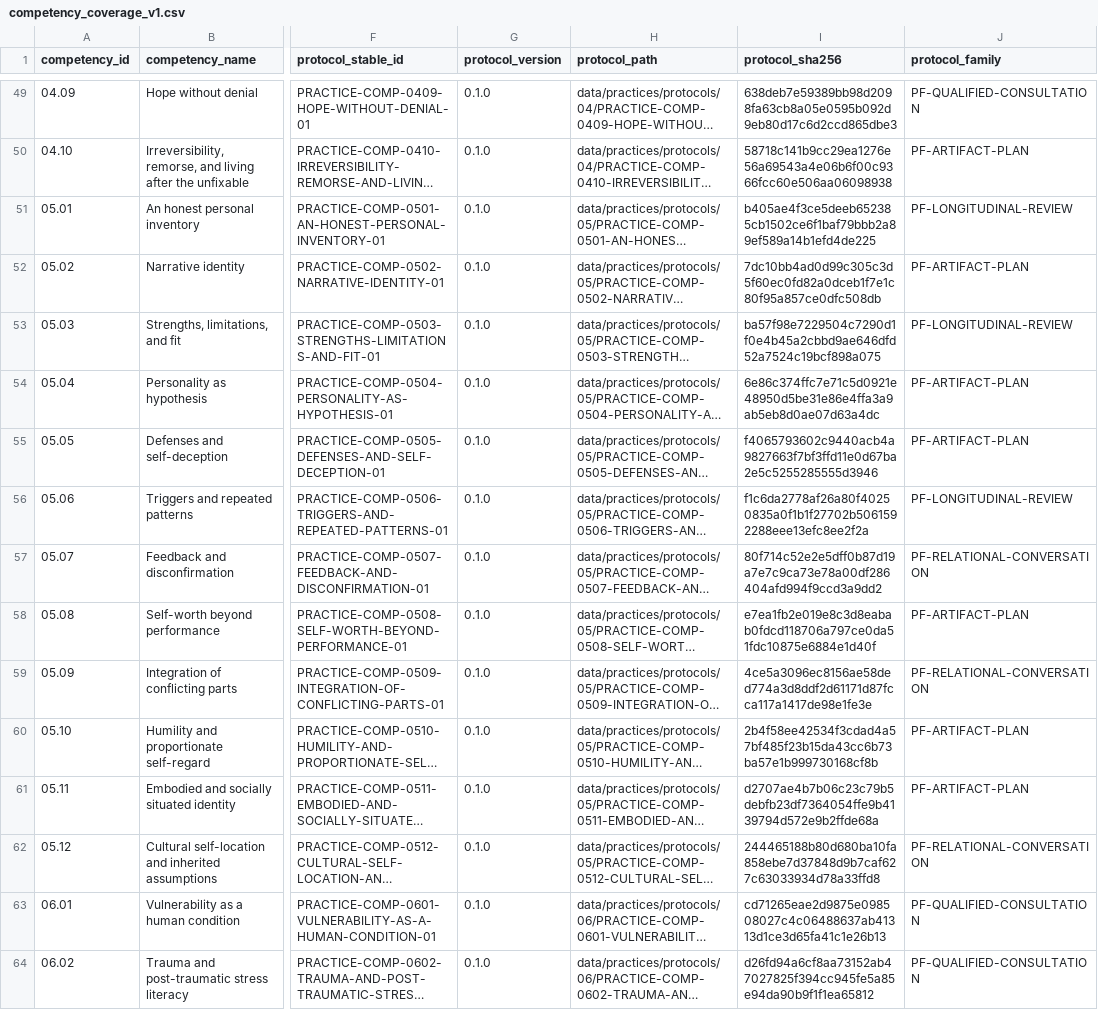
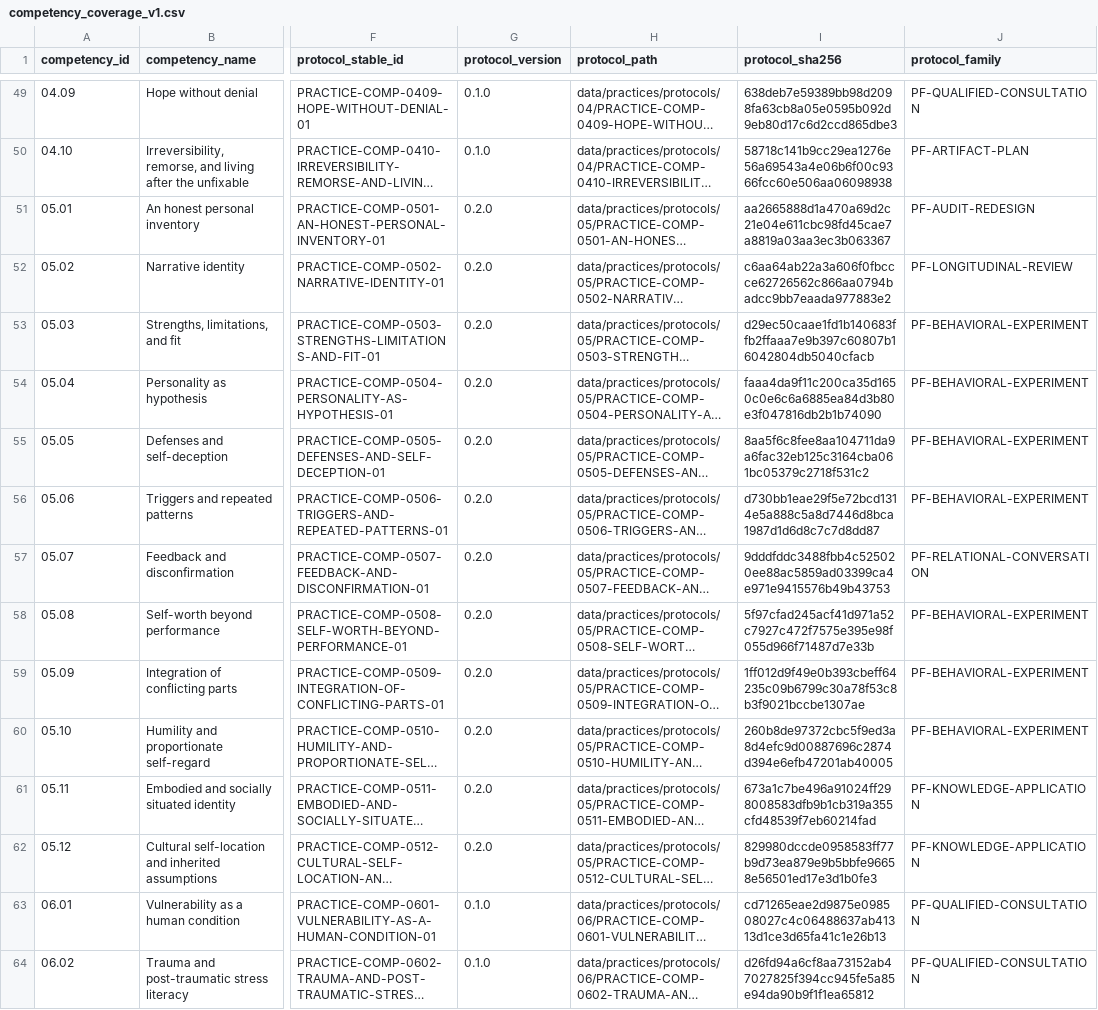
Before and after one commit to kpbianco/gitg-self-host, a CSV file: reports/practice-content/competency_coverage_v1.csv, drawn as a sheet; only a part is shown, gaps mark what is left out; long unchanged cells end in …; the diff names each change by its address in the sheet, - before the commit and + after, or states it on an @@ line.

```diff
--- a/reports/practice-content/competency_coverage_v1.csv
+++ b/reports/practice-content/competency_coverage_v1.csv
-G51:G62 (protocol_version): 0.1.0
+G51:G62 (protocol_version): 0.2.0
-I51 (protocol_sha256): b405ae4f3ce5deeb652385cb1502ce6f1baf79bbb2a89ef589a14b1efd4de225
+I51 (protocol_sha256): aa2665888d1a470a69d2c21e04e611cbc98fd45cae7a8819a03aa3ec3b063367
-J51 (protocol_family): PF-LONGITUDINAL-REVIEW
+J51 (protocol_family): PF-AUDIT-REDESIGN
-I52 (protocol_sha256): 7dc10bb4ad0d99c305c3d5f60ec0fd82a0dceb1f7e1c80f95a857ce0dfc508db
+I52 (protocol_sha256): c6aa64ab22a3a606f0fbccce62726562c866aa0794badcc9bb7eaada977883e2
-J52 (protocol_family): PF-ARTIFACT-PLAN
+J52 (protocol_family): PF-LONGITUDINAL-REVIEW
-I53 (protocol_sha256): ba57f98e7229504c7290d1f0e4b45a2cbbd9ae646dfd52a7524c19bcf898a075
+I53 (protocol_sha256): d29ec50caae1fd1b140683ffb2ffaaa7e9b397c60807b16042804db5040cfacb
-J53 (protocol_family): PF-LONGITUDINAL-REVIEW
+J53 (protocol_family): PF-BEHAVIORAL-EXPERIMENT
-I54 (protocol_sha256): 6e86c374ffc7e71c5d0921e48950d5be31e86e4ffa3a9ab5eb8d0ae07d63a4dc
+I54 (protocol_sha256): faaa4da9f11c200ca35d1650c0e6c6a6885ea84d3b80e3f047816db2b1b74090
-J54:J55 (protocol_family): PF-ARTIFACT-PLAN
+J54:J55 (protocol_family): PF-BEHAVIORAL-EXPERIMENT
-I55 (protocol_sha256): f4065793602c9440acb4a9827663f7bf3ffd11e0d67ba2e5c5255285555d3946
+I55 (protocol_sha256): 8aa5f6c8fee8aa104711da9a6fac32eb125c3164cba061bc05379c2718f531c2
-I56 (protocol_sha256): f1c6da2778af26a80f40250835a0f1b1f27702b5061592288eee13efc8ee2f2a
+I56 (protocol_sha256): d730bb1eae29f5e72bcd1314e5a888c5a8d7446d8bca1987d1d6d8c7c7d8dd87
-J56 (protocol_family): PF-LONGITUDINAL-REVIEW
+J56 (protocol_family): PF-BEHAVIORAL-EXPERIMENT
-I57 (protocol_sha256): 80f714c52e2e5dff0b87d19a7e7c9ca73e78a00df286404afd994f9ccd3a9dd2
+I57 (protocol_sha256): 9dddfddc3488fbb4c525020ee88ac5859ad03399ca4e971e9415576b49b43753
-I58 (protocol_sha256): e7ea1fb2e019e8c3d8eabab0fdcd118706a797ce0da51fdc10875e6884e1d40f
+I58 (protocol_sha256): 5f97cfad245acf41d971a52c7927c472f7575e395e98f055d966f71487d7e33b
-J58 (protocol_family): PF-ARTIFACT-PLAN
+J58 (protocol_family): PF-BEHAVIORAL-EXPERIMENT
-I59 (protocol_sha256): 4ce5a3096ec8156ae58ded774a3d8ddf2d61171d87fcca117a1417de98e1fe3e
+I59 (protocol_sha256): 1ff012d9f49e0b393cbeff64235c09b6799c30a78f53c8b3f9021bccbe1307ae
-J59 (protocol_family): PF-RELATIONAL-CONVERSATION
+J59 (protocol_family): PF-BEHAVIORAL-EXPERIMENT
-I60 (protocol_sha256): 2b4f58ee42534f3cdad4a57bf485f23b15da43cc6b73ba57e1b999730168cf8b
+I60 (protocol_sha256): 260b8de97372cbc5f9ed3a8d4efc9d00887696c2874d394e6efb47201ab40005
-J60 (protocol_family): PF-ARTIFACT-PLAN
+J60 (protocol_family): PF-BEHAVIORAL-EXPERIMENT
-I61 (protocol_sha256): d2707ae4b7b06c23c79b5debfb23df7364054ffe9b4139794d572e9b2ffde68a
+I61 (protocol_sha256): 673a1c7be496a91024ff298008583dfb9b1cb319a355cfd48539f7eb60214fad
-J61 (protocol_family): PF-ARTIFACT-PLAN
+J61 (protocol_family): PF-KNOWLEDGE-APPLICATION
-I62 (protocol_sha256): 244465188b80d680ba10fa858ebe7d37848d9b7caf627c63033934d78a33ffd8
+I62 (protocol_sha256): 829980dccde0958583ff77b9d73ea879e9b5bbfe96658e56501ed17e3d1b0fe3
-J62 (protocol_family): PF-RELATIONAL-CONVERSATION
+J62 (protocol_family): PF-KNOWLEDGE-APPLICATION
```
Also changed, not shown: reports/practice-content/risk_register_v1.csv, 37 other files.
